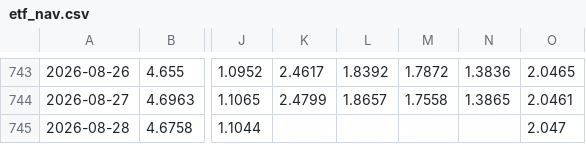
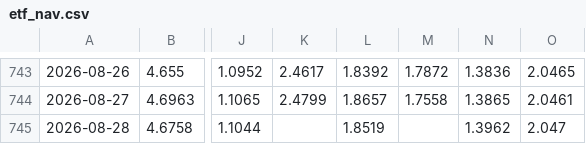
Before and after one commit to ChiaraVan1/equity-risk-premium-monitor, a CSV file: data/etf_nav.csv, drawn as a sheet; only a part is shown, gaps mark what is left out; the diff names each change by its address in the sheet, - before the commit and + after, or states it on an @@ line.

```diff
--- a/data/etf_nav.csv
+++ b/data/etf_nav.csv
-L745: (empty)
+L745: 1.8519
-N745: (empty)
+N745: 1.3962
```
Also changed, not shown: data/index_pct.csv, data/simple_etf_metrics.csv.
